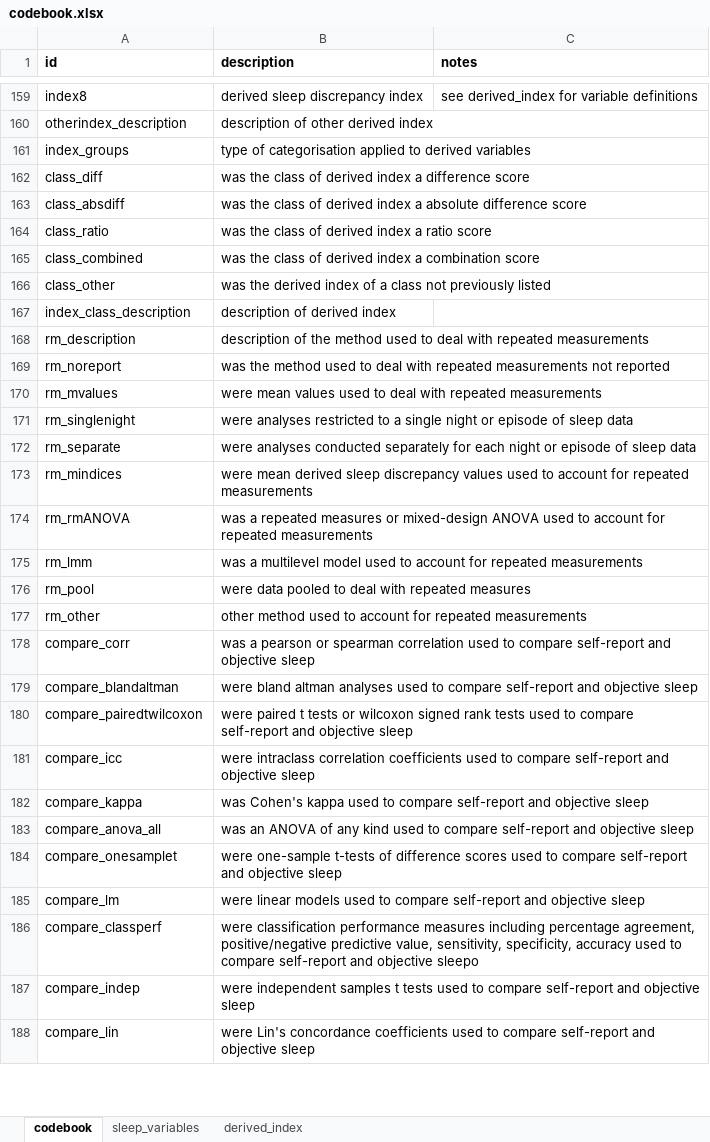
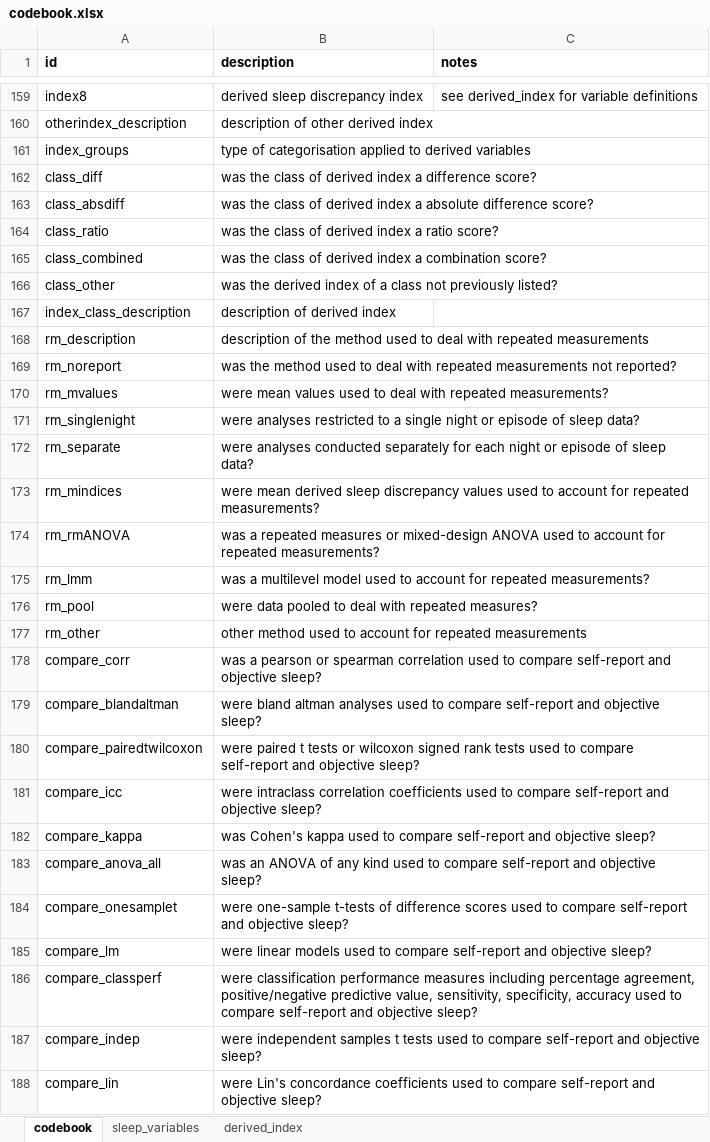
Before and after one commit to tfwalton/sleep-discrepancy-review, an Excel workbook: codebook.xlsx, sheet codebook, drawn as a sheet; only a part is shown, gaps mark what is left out; values as stored, in another font and other column widths than the file's, no borders; the diff covers the shown part only; the diff names each change by its address in the sheet, - before the commit and + after, or states it on an @@ line.

Commit message:
Added question marks to questions in descriptions column and fixed a typo

```diff
--- a/codebook.xlsx (sheet codebook)
+++ b/codebook.xlsx (sheet codebook)
-B162 (description): …a difference score
+B162 (description): …a difference score?
-B163 (description): …absolute difference score
+B163 (description): …absolute difference score?
-B164 (description): was the class of derived index a ratio score
+B164 (description): was the class of derived index a ratio score?
-B165 (description): …a combination score
+B165 (description): …a combination score?
-B166 (description): …not previously listed
+B166 (description): …not previously listed?
-B169 (description): …measurements not reported
+B169 (description): …measurements not reported?
-B170 (description): …with repeated measurements
+B170 (description): …with repeated measurements?
-B171 (description): …of sleep data
+B171 (description): …of sleep data?
-B172 (description): …of sleep data
+B172 (description): …of sleep data?
-B173 (description): …for repeated measurements
+B173 (description): …for repeated measurements?
-B174 (description): …for repeated measurements
+B174 (description): …for repeated measurements?
-B175 (description): …for repeated measurements
+B175 (description): …for repeated measurements?
-B176 (description): …with repeated measures
+B176 (description): …with repeated measures?
-B178 (description): …and objective sleep
+B178 (description): …and objective sleep?
-B179 (description): …and objective sleep
+B179 (description): …and objective sleep?
-B180 (description): …and objective sleep
+B180 (description): …and objective sleep?
-B181 (description): …and objective sleep
+B181 (description): …and objective sleep?
-B182 (description): …and objective sleep
+B182 (description): …and objective sleep?
-B183 (description): …and objective sleep
+B183 (description): …and objective sleep?
-B184 (description): …and objective sleep
+B184 (description): …and objective sleep?
-B185 (description): …and objective sleep
+B185 (description): …and objective sleep?
-B186 (description): …and objective sleepo
+B186 (description): …and objective sleep?
-B187 (description): …and objective sleep
+B187 (description): …and objective sleep?
-B188 (description): …and objective sleep
+B188 (description): …and objective sleep?
```
Also changed, not shown: 67 edited cells elsewhere in this sheet.
